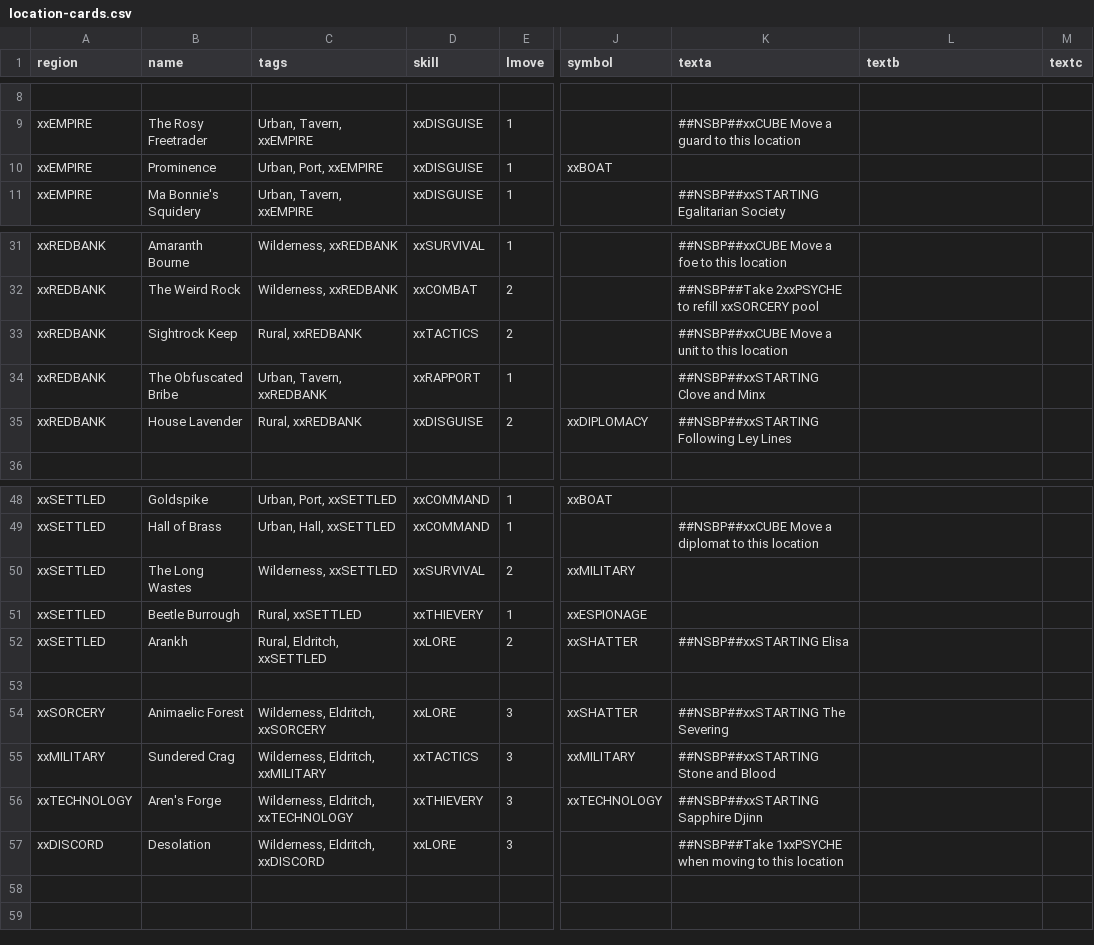
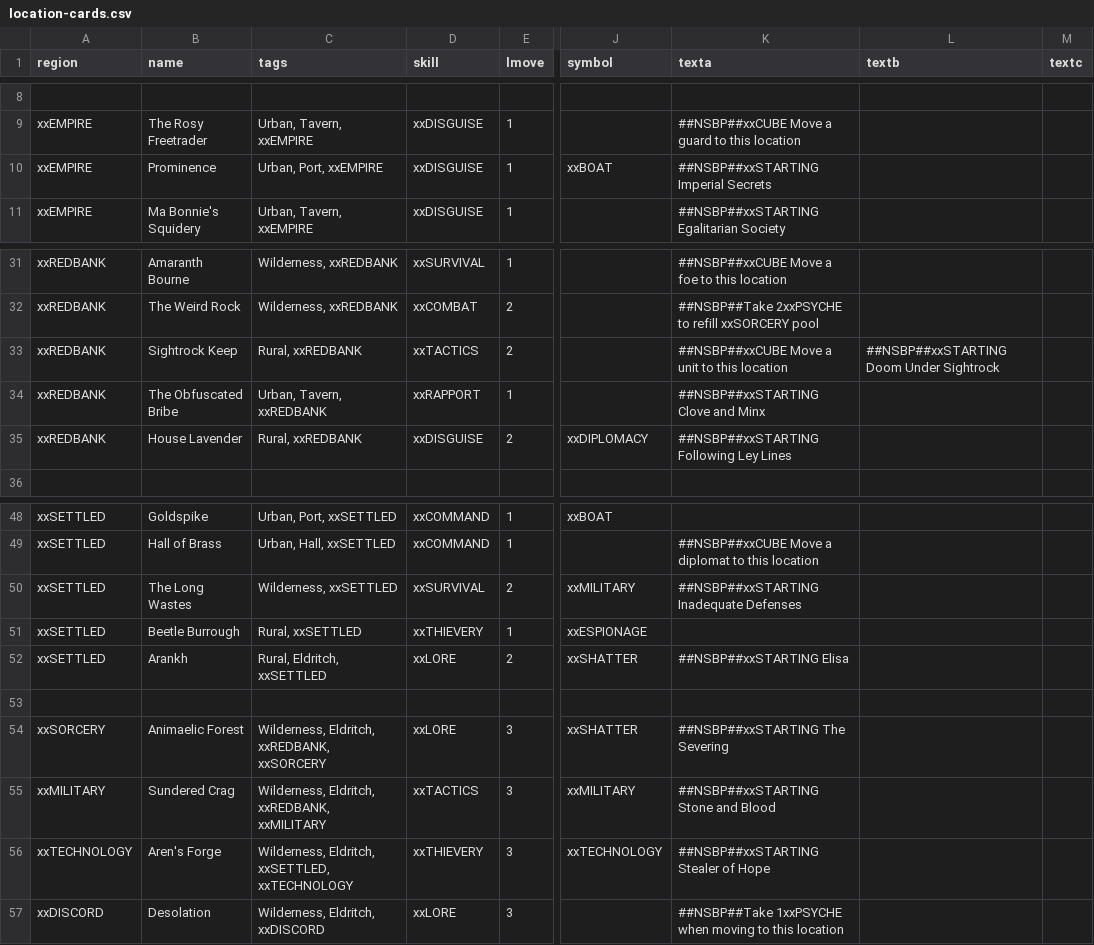
Before and after one commit to ziapeltagames/six-winters, a CSV file: csv/location-cards.csv, drawn as a sheet; only a part is shown, gaps mark what is left out; the diff names each change by its address in the sheet, - before the commit and + after, or states it on an @@ line.

Commit message:
rules update 19.4, big overhaul for how obstacles start and enter play

```diff
--- a/csv/location-cards.csv
+++ b/csv/location-cards.csv
-K10 (texta): (empty)
+K10 (texta): ##NSBP##xxSTARTING Imperial Secrets
-L33 (textb): (empty)
+L33 (textb): ##NSBP##xxSTARTING Doom Under Sightrock
-K50 (texta): (empty)
+K50 (texta): ##NSBP##xxSTARTING Inadequate Defenses
-C54 (tags): Wilderness, Eldritch, xxSORCERY
+C54 (tags): Wilderness, Eldritch, xxREDBANK, xxSORCERY
-C55 (tags): Wilderness, Eldritch, xxMILITARY
+C55 (tags): Wilderness, Eldritch, xxREDBANK, xxMILITARY
-C56 (tags): Wilderness, Eldritch, xxTECHNOLOGY
+C56 (tags): Wilderness, Eldritch, xxSETTLED, xxTECHNOLOGY
-K56 (texta): ##NSBP##xxSTARTING Sapphire Djinn
+K56 (texta): ##NSBP##xxSTARTING Stealer of Hope
```
Also changed, not shown: 4 other files.
